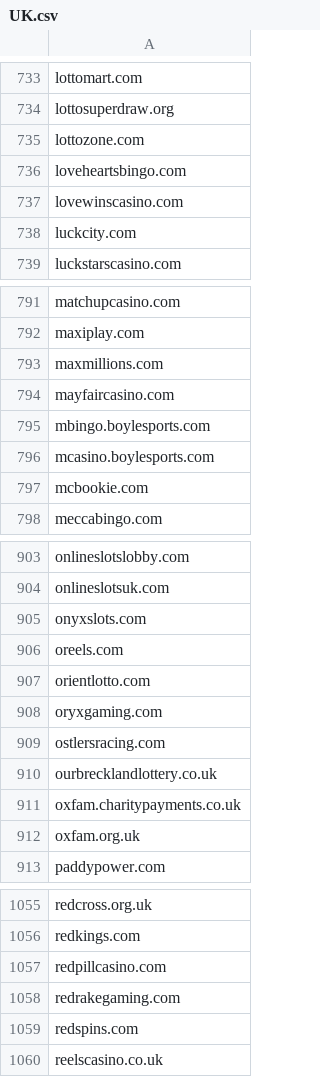
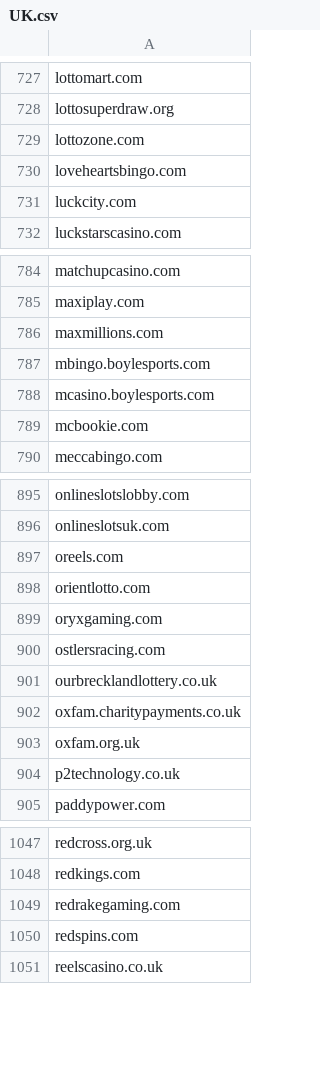
Before and after one commit to itsJustinCase/gamble-eagle, a CSV file: UK.csv, drawn as a sheet; only a part is shown, gaps mark what is left out; the diff covers the shown part only.

```diff
--- a/UK.csv
+++ b/UK.csv
@@ -736,3 +730,2 @@ lottozone.com
 loveheartsbingo.com
-lovewinscasino.com
 luckcity.com
@@ -793,3 +786,2 @@ maxiplay.com
 maxmillions.com
-mayfaircasino.com
 mbingo.boylesports.com
@@ -904,3 +896,2 @@ onlineslotslobby.com
 onlineslotsuk.com
-onyxslots.com
 oreels.com
@@ -912,2 +903,3 @@ oxfam.charitypayments.co.uk
 oxfam.org.uk
+p2technology.co.uk
 paddypower.com
@@ -1056,3 +1048,2 @@ redcross.org.uk
 redkings.com
-redpillcasino.com
 redrakegaming.com
```
Also changed, not shown: 1 added row, 11 removed rows and 1 edited cell elsewhere in this file.
